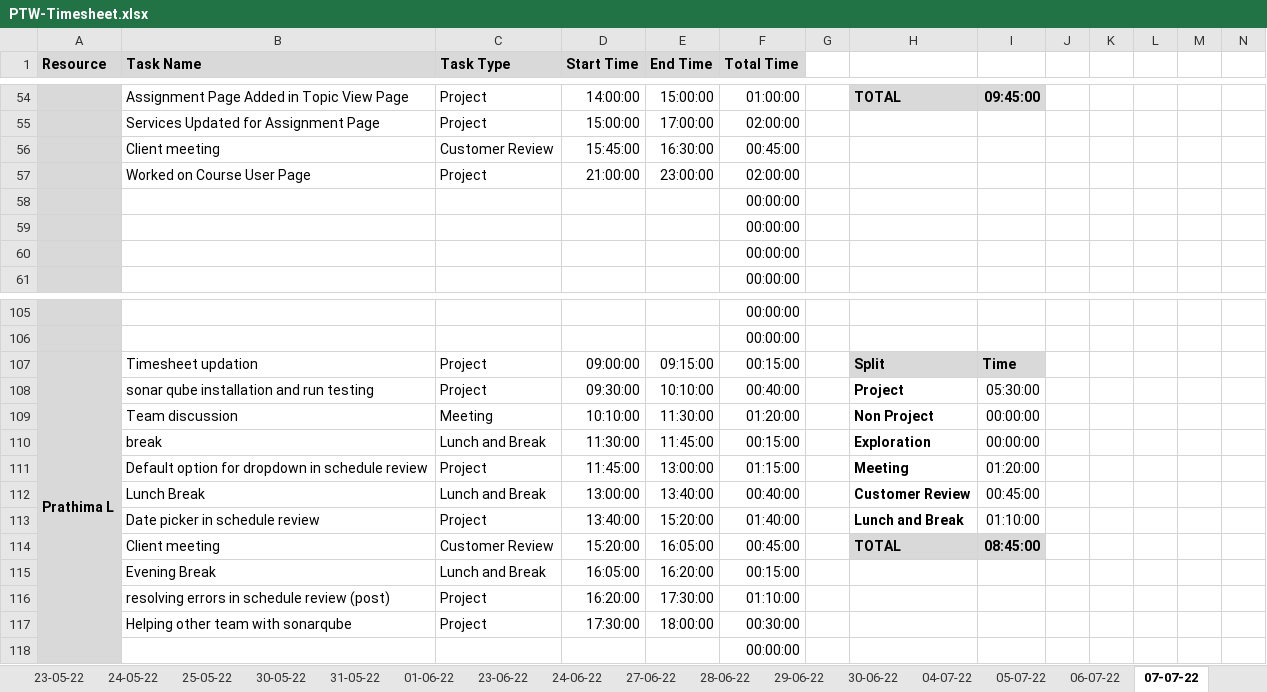
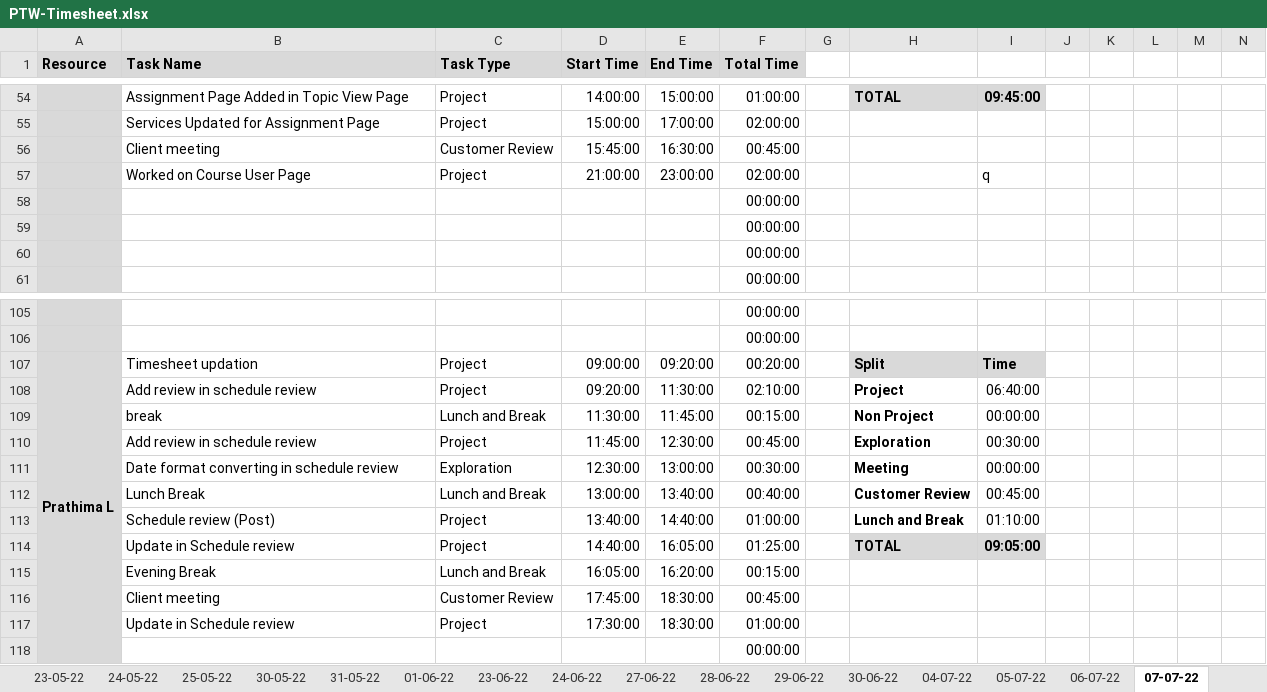
Before and after one commit to TEAM-EUPHORIA/TEAM-EUPHORIA-TMS, an Excel workbook: Process/Timesheet/PTW-Timesheet.xlsx, sheet 07-07-22, drawn as a sheet; only a part is shown, gaps mark what is left out; values as stored, in another font and other column widths than the file's, no borders; conditional formats not drawn; removed rows and columns are numbered as before the commit, all else as after; rows hold the shown columns only; the diff covers the shown part only; the diff names each change by its address in the sheet, - before the commit and + after, or states it on an @@ line.

```diff
--- a/Process/Timesheet/PTW-Timesheet.xlsx (sheet 07-07-22)
+++ b/Process/Timesheet/PTW-Timesheet.xlsx (sheet 07-07-22)
-I57: (empty)
+I57: q
-E107 (End Time): 09:15:00
+E107 (End Time): 09:20:00
-F107 (Total Time): 00:15:00
+F107 (Total Time): 00:20:00
-B108 (Task Name): sonar qube installation and run testing
+B108 (Task Name): Add review in schedule review
-D108 (Start Time): 09:30:00
+D108 (Start Time): 09:20:00
-E108 (End Time): 10:10:00
+E108 (End Time): 11:30:00
-F108 (Total Time): 00:40:00
+F108 (Total Time): 02:10:00
-I108: 05:30:00
+I108: 06:40:00
-row 109:  | Team discussion | Meeting | 10:10:00 | 11:30:00 | 01:20:00 |  | Non Project | 00:00:00
-H109: Exploration
+H109: Non Project
-B110 (Task Name): Default option for dropdown in schedule review
+B110 (Task Name): Add review in schedule review
-E110 (End Time): 13:00:00
+E110 (End Time): 12:30:00
-F110 (Total Time): 01:15:00
+F110 (Total Time): 00:45:00
-H110: Meeting
+H110: Exploration
-I110: 01:20:00
+I110: 00:30:00
+row 111:  | Date format converting in schedule review | Exploration | 12:30:00 | 13:00:00 | 00:30:00 |  | Meeting | 00:00:00
-B113 (Task Name): Date picker in schedule review
+B113 (Task Name): Schedule review (Post)
-E113 (End Time): 15:20:00
+E113 (End Time): 14:40:00
-F113 (Total Time): 01:40:00
+F113 (Total Time): 01:00:00
-row 114:  | Client meeting | Customer Review | 15:20:00 | 16:05:00 | 00:45:00 |  | TOTAL | 08:45:00
+row 114:  | Update in Schedule review | Project | 14:40:00 | 16:05:00 | 01:25:00 |  | TOTAL | 09:05:00
-row 116:  | resolving errors in schedule review (post) | Project | 16:20:00 | 17:30:00 | 01:10:00
+row 116:  | Client meeting | Customer Review | 17:45:00 | 18:30:00 | 00:45:00
-B117 (Task Name): Helping other team with sonarqube
+B117 (Task Name): Update in Schedule review
-E117 (End Time): 18:00:00
+E117 (End Time): 18:30:00
-F117 (Total Time): 00:30:00
+F117 (Total Time): 01:00:00
```
Also changed, not shown: 11 added rows, 11 removed rows, 60 edited cells and cell formats elsewhere in this sheet, sheet empty copy, other sheet tabs, formulas that keep their value.
